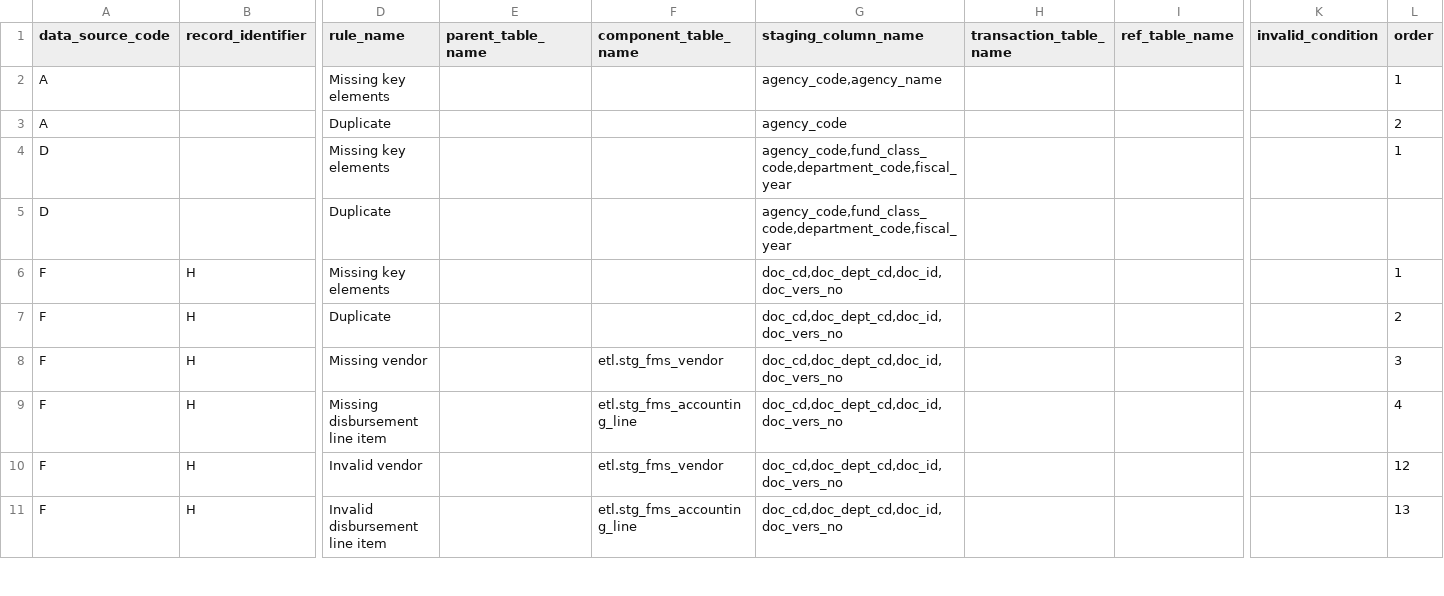
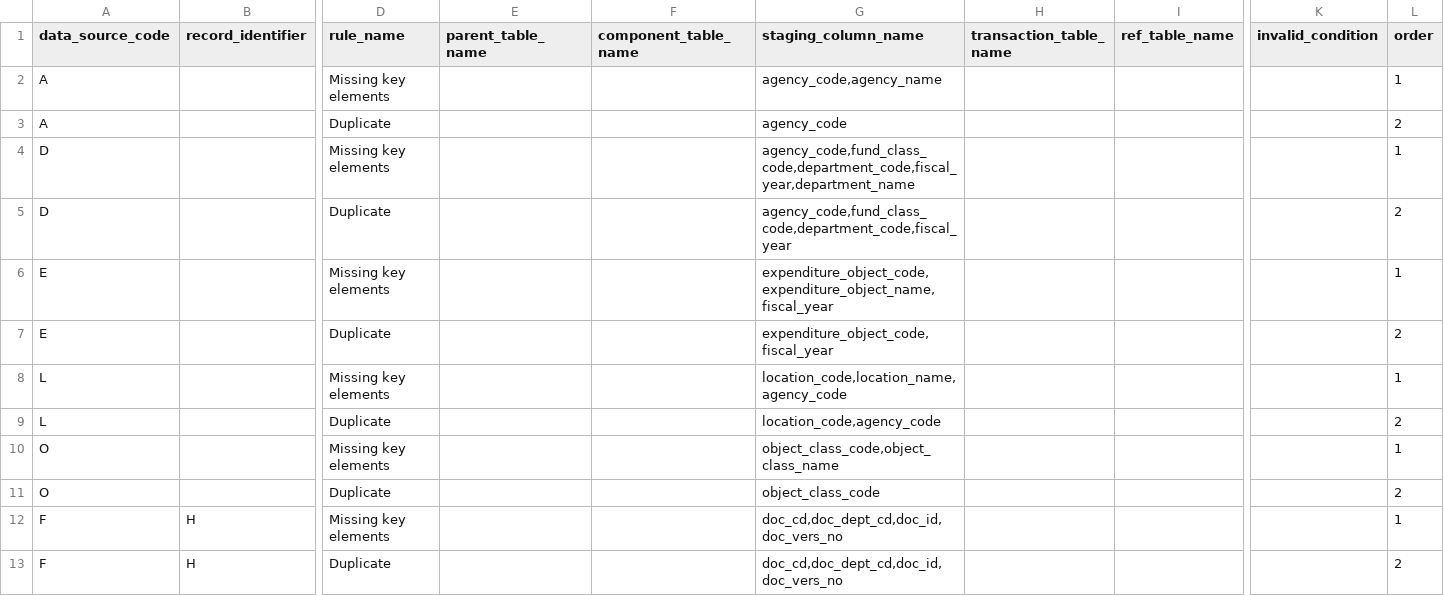
Before and after one commit to vasili4/Checkbook, a CSV file: checkbook/DB scripts/ScriptsForInitialSetUp/ref_validation_rule.csv, drawn as a sheet; only a part is shown, gaps mark what is left out; the shorter side is filled out with more unchanged rows; rows hold the shown columns only; the diff names each change by its address in the sheet, - before the commit and + after, or states it on an @@ line.

Commit message:
Included COA-departments, expenditure object, location and object class
git-svn-id: https://omb-dashboardplatform.reisys.com:10039/NYC_Checkbook_2_0/Database@29 948744eb-f611-4f28-8820-250fb6d8f47d

Former-commit-id: a4f39ef9a9d126323bbcb3692d39f9f76a7743b6

```diff
--- a/checkbook/DB scripts/ScriptsForInitialSetUp/ref_validation_rule.csv
+++ b/checkbook/DB scripts/ScriptsForInitialSetUp/ref_validation_rule.csv
-G4 (staging_column_name): agency_code,fund_class_code,department_code,fiscal_year
+G4 (staging_column_name): agency_code,fund_class_code,department_code,fiscal_year,department_name
-L5 (order): (empty)
+L5 (order): 2
+row 6: E |  | Missing key elements |  |  | expenditure_object_code,expenditure_object_name,fiscal_year |  |  |  | 1
+row 7: E |  | Duplicate |  |  | expenditure_object_code,fiscal_year |  |  |  | 2
+row 8: L |  | Missing key elements |  |  | location_code,location_name,agency_code |  |  |  | 1
+row 9: L |  | Duplicate |  |  | location_code,agency_code |  |  |  | 2
+row 10: O |  | Missing key elements |  |  | object_class_code,object_class_name |  |  |  | 1
+row 11: O |  | Duplicate |  |  | object_class_code |  |  |  | 2
```
Also changed, not shown: 1 other file.
